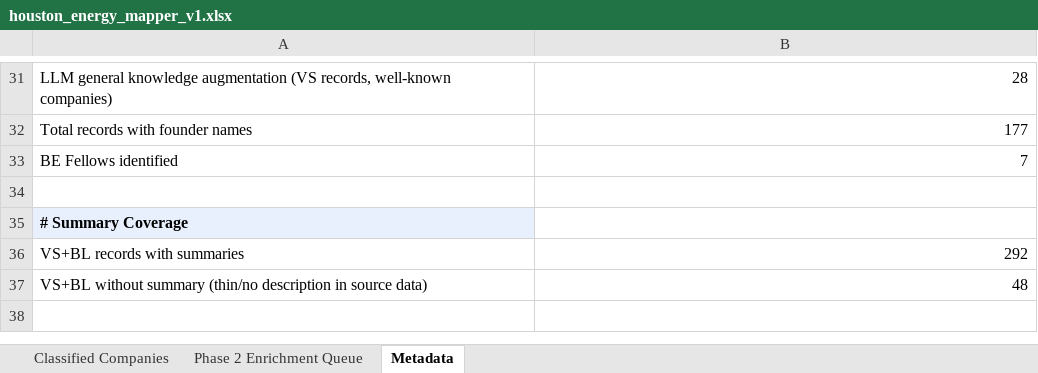
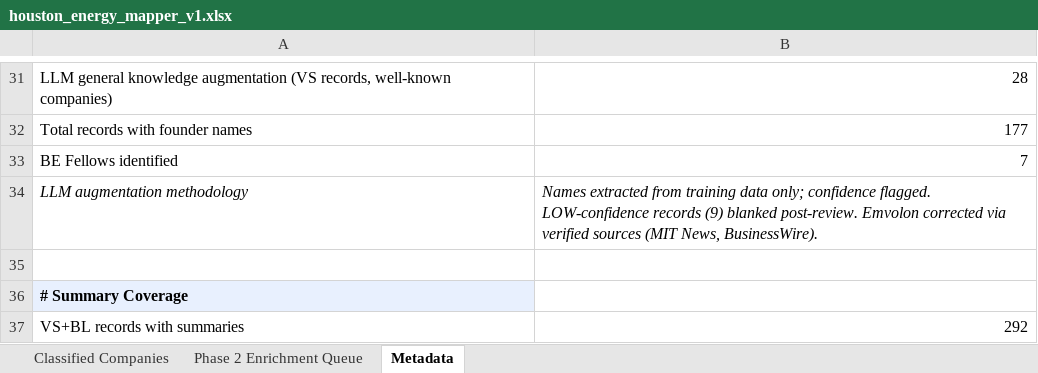
Before and after one commit to isaiahtsau/houston-energy-mapper, an Excel workbook: data/exports/houston_energy_mapper_v1.xlsx, sheet Metadata, drawn as a sheet; only a part is shown, gaps mark what is left out; the shorter side is filled out with more unchanged rows; values as stored, in another font and other column widths than the file's, no borders; the diff names each change by its address in the sheet, - before the commit and + after, or states it on an @@ line.

```diff
--- a/data/exports/houston_energy_mapper_v1.xlsx (sheet Metadata)
+++ b/data/exports/houston_energy_mapper_v1.xlsx (sheet Metadata)
+row 34: LLM augmentation methodology | Names extracted from training data only; confidence flagged. LOW-confidence records (9) blanked post-review. Emvolon corrected via verified sources (MIT News, BusinessWire).
```
Also changed, not shown: sheet Classified Companies, 1 other file.
